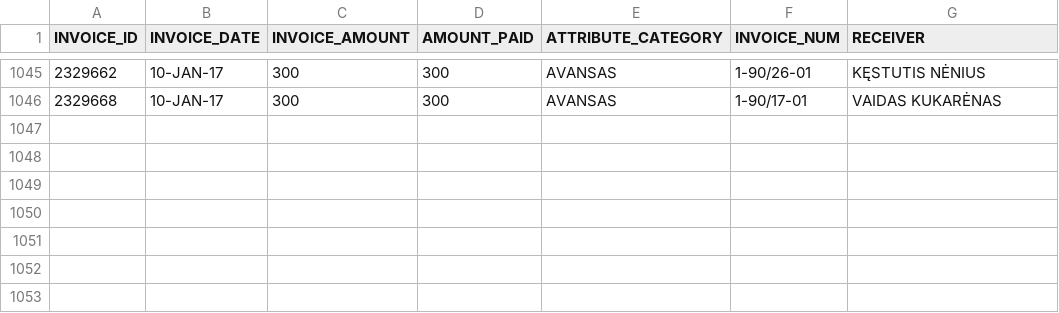
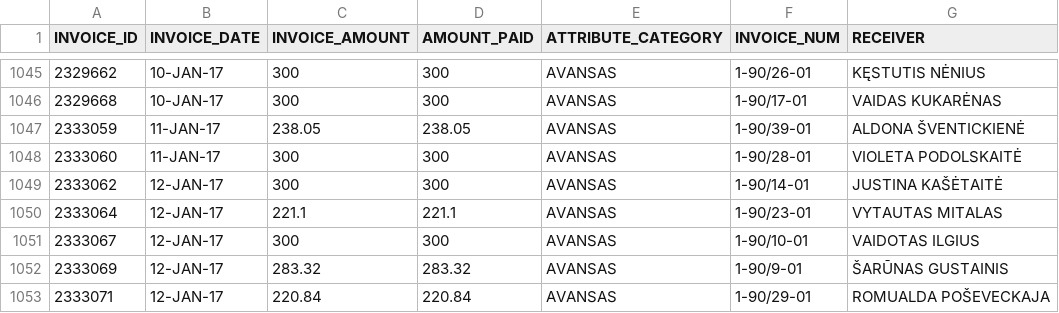
Before and after one commit to vilnius/taryba, a CSV file: expenses/advances.csv, drawn as a sheet; only a part is shown, gaps mark what is left out.

```diff
--- a/expenses/advances.csv
+++ b/expenses/advances.csv
@@ -1046 +1046,8 @@ INVOICE_ID,INVOICE_DATE,INVOICE_AMOUNT,AMOUNT_PAID,ATTRIBUTE_CATEGORY,INVOICE_NU
 2329668,10-JAN-17,300,300,AVANSAS,1-90/17-01,"VAIDAS KUKARĖNAS"
+2333059,11-JAN-17,238.05,238.05,AVANSAS,1-90/39-01,"ALDONA ŠVENTICKIENĖ"
+2333060,11-JAN-17,300,300,AVANSAS,1-90/28-01,"VIOLETA PODOLSKAITĖ"
+2333062,12-JAN-17,300,300,AVANSAS,1-90/14-01,"JUSTINA KAŠĖTAITĖ"
+2333064,12-JAN-17,221.1,221.1,AVANSAS,1-90/23-01,"VYTAUTAS MITALAS"
+2333067,12-JAN-17,300,300,AVANSAS,1-90/10-01,"VAIDOTAS ILGIUS"
+2333069,12-JAN-17,283.32,283.32,AVANSAS,1-90/9-01,"ŠARŪNAS GUSTAINIS"
+2333071,12-JAN-17,220.84,220.84,AVANSAS,1-90/29-01,"ROMUALDA POŠEVECKAJA"
```
Also changed, not shown: data/meeting_groups.csv, data/meetings.csv, 2 other files.
